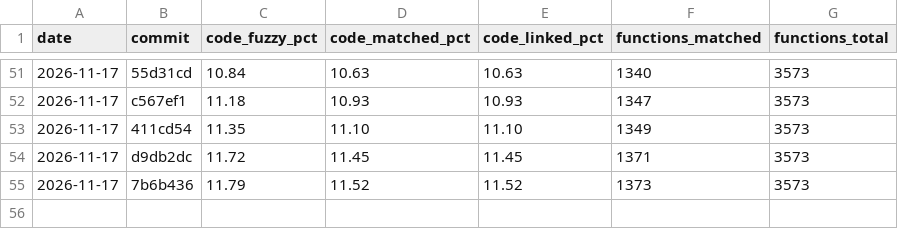
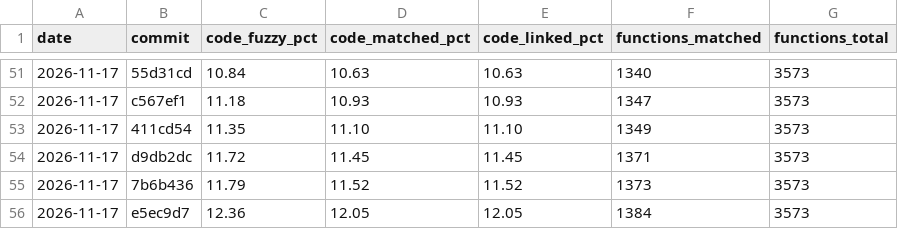
Before and after one commit to YggdrasziI/mhfu-decomp, a CSV file: progress/ULES01213/history.csv, drawn as a sheet; only a part is shown, gaps mark what is left out; the diff names each change by its address in the sheet, - before the commit and + after, or states it on an @@ line.

Commit message:
Progress: 1384 functions

```diff
--- a/progress/ULES01213/history.csv
+++ b/progress/ULES01213/history.csv
+row 56: 2026-11-17 | e5ec9d7 | 12.36 | 12.05 | 12.05 | 1384 | 3573
```
Also changed, not shown: 4 other files.
